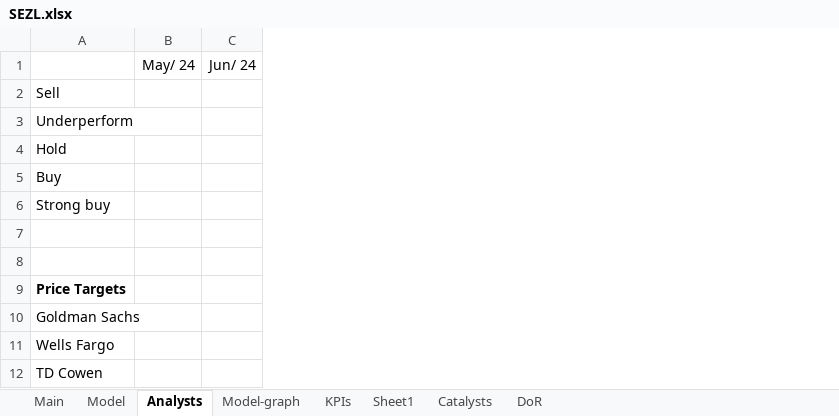
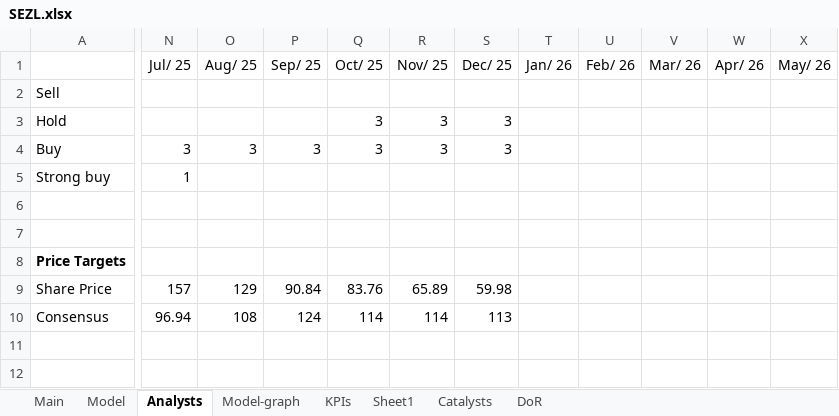
Before and after one commit to simonburghardt1/models, an Excel workbook: Business - Technology Services/SEZL.xlsx, sheet Analysts, drawn as a sheet; only a part is shown, gaps mark what is left out; values as stored, in another font and other column widths than the file's, no borders; charts and pictures not drawn; removed rows and columns are numbered as before the commit, all else as after; rows hold the shown columns only; the diff covers the shown part only; the diff names each change by its address in the sheet, - before the commit and + after, or states it on an @@ line.

Commit message:
small updates

```diff
--- a/Business - Technology Services/SEZL.xlsx (sheet Analysts)
+++ b/Business - Technology Services/SEZL.xlsx (sheet Analysts)
-column B (May/ 24), empty
-column C (Jun/ 24), empty
+column N (Jul/ 25), rows 4-5: 3 | 1
+column O (Aug/ 25), row 4: 3
+column P (Sep/ 25), row 4: 3
+column Q (Oct/ 25), rows 3-4: 3 | 3
+column R (Nov/ 25), rows 3-4: 3 | 3
+column S (Dec/ 25), rows 3-4: 3 | 3
+column T (Jan/ 26), empty
+column U (Feb/ 26), empty
+column V (Mar/ 26), empty
+column W (Apr/ 26), empty
+column X (May/ 26), empty
-row 3: Underperform
-row 10: Goldman Sachs
-row 11: Wells Fargo
-row 12: TD Cowen
+row 9: Share Price | 157 | 129 | 90.84 | 83.76 | 65.89 | 59.98
+row 10: Consensus | 96.94 | 108 | 124 | 114 | 114 | 113
```
Also changed, not shown: 19 edited cells elsewhere in this sheet, charts or pictures.
